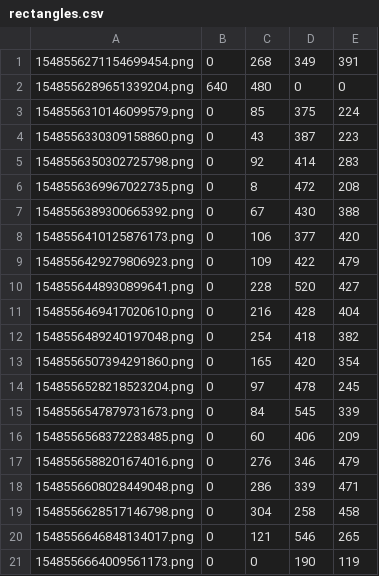
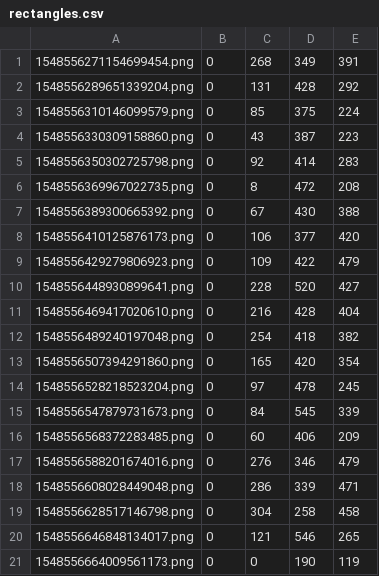
Before and after one commit to CampConn/Capstone, a CSV file: rectangles.csv, drawn as a sheet.

Commit message:
#7 Updated the 9204's coordinates manually since it was unable to be processed due to errors from issue-#1

```diff
--- a/rectangles.csv
+++ b/rectangles.csv
@@ -1,3 +1,3 @@
 1548556271154699454.png,0,268,349,391
-1548556289651339204.png,640,480,0,0
+1548556289651339204.png,0,131,428,292
 1548556310146099579.png,0,85,375,224
```
